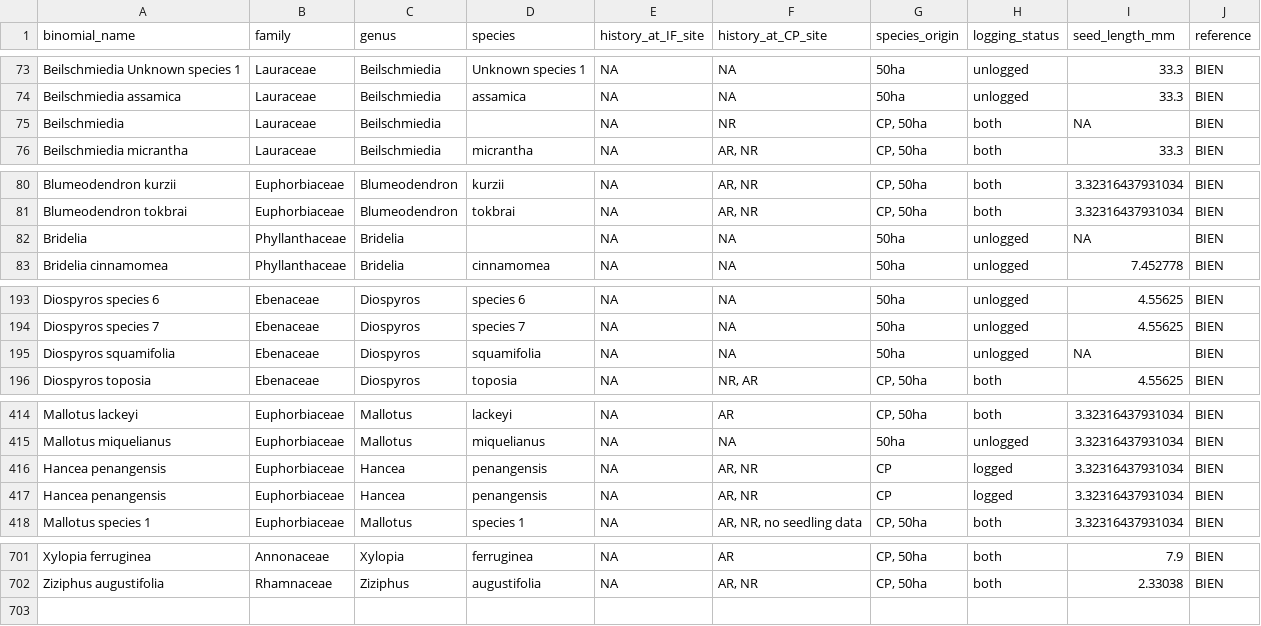
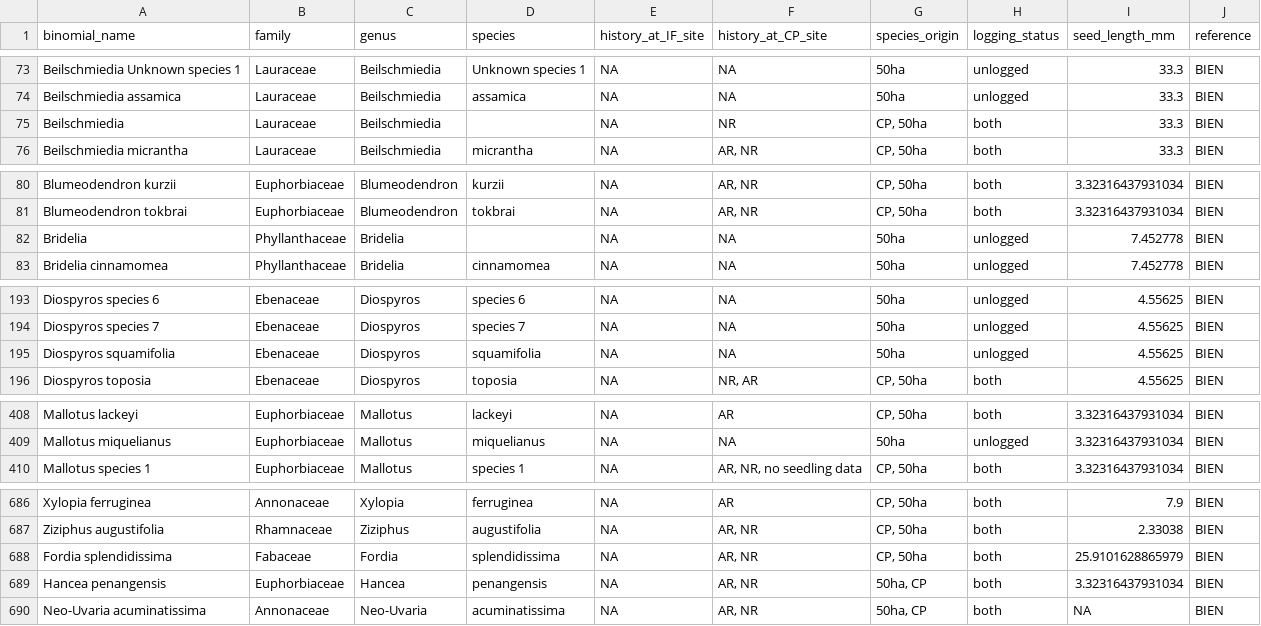
Before and after one commit to hannahglendell/Danum_plant_traits, a CSV file: processed trait data/seed length.csv, drawn as a sheet; only a part is shown, gaps mark what is left out; the diff covers the shown part only.

```diff
--- a/processed trait data/seed length.csv
+++ b/processed trait data/seed length.csv
@@ -74,3 +74,3 @@
 "Beilschmiedia assamica","Lauraceae","Beilschmiedia","assamica",NA,NA,"50ha","unlogged",33.3,"BIEN"
-"Beilschmiedia ","Lauraceae","Beilschmiedia","",NA,"NR","CP, 50ha","both",NA,"BIEN"
+"Beilschmiedia","Lauraceae","Beilschmiedia","",NA,"NR","CP, 50ha","both",33.3,"BIEN"
 "Beilschmiedia micrantha","Lauraceae","Beilschmiedia","micrantha",NA,"AR, NR","CP, 50ha","both",33.3,"BIEN"
@@ -81,3 +81,3 @@
 "Blumeodendron tokbrai","Euphorbiaceae","Blumeodendron","tokbrai",NA,"AR, NR","CP, 50ha","both",3.32316437931034,"BIEN"
-"Bridelia ","Phyllanthaceae","Bridelia","",NA,NA,"50ha","unlogged",NA,"BIEN"
+"Bridelia","Phyllanthaceae","Bridelia","",NA,NA,"50ha","unlogged",7.452778,"BIEN"
 "Bridelia cinnamomea","Phyllanthaceae","Bridelia","cinnamomea",NA,NA,"50ha","unlogged",7.452778,"BIEN"
@@ -194,3 +194,3 @@
 "Diospyros species 7","Ebenaceae","Diospyros","species 7",NA,NA,"50ha","unlogged",4.55625,"BIEN"
-"Diospyros squamifolia ","Ebenaceae","Diospyros","squamifolia ",NA,NA,"50ha","unlogged",NA,"BIEN"
+"Diospyros squamifolia","Ebenaceae","Diospyros","squamifolia ",NA,NA,"50ha","unlogged",4.55625,"BIEN"
 "Diospyros toposia","Ebenaceae","Diospyros","toposia",NA,"NR, AR","CP, 50ha","both",4.55625,"BIEN"
@@ -415,4 +409,2 @@
 "Mallotus miquelianus","Euphorbiaceae","Mallotus","miquelianus",NA,NA,"50ha","unlogged",3.32316437931034,"BIEN"
-"Hancea penangensis","Euphorbiaceae","Hancea","penangensis",NA,"AR, NR","CP","logged",3.32316437931034,"BIEN"
-"Hancea penangensis","Euphorbiaceae","Hancea","penangensis",NA,"AR, NR","CP","logged",3.32316437931034,"BIEN"
 "Mallotus species 1","Euphorbiaceae","Mallotus","species 1",NA,"AR, NR, no seedling data","CP, 50ha","both",3.32316437931034,"BIEN"
@@ -702 +687,4 @@
 "Ziziphus augustifolia","Rhamnaceae","Ziziphus","augustifolia",NA,"AR, NR","CP, 50ha","both",2.33038,"BIEN"
+"Fordia splendidissima","Fabaceae","Fordia","splendidissima",NA,"AR, NR","CP, 50ha","both",25.9101628865979,"BIEN"
+"Hancea penangensis","Euphorbiaceae","Hancea","penangensis",NA,"AR, NR","50ha, CP","both",3.32316437931034,"BIEN"
+"Neo-Uvaria acuminatissima","Annonaceae","Neo-Uvaria","acuminatissima",NA,"AR, NR","50ha, CP","both",NA,"BIEN"
```
Also changed, not shown: 12 removed rows elsewhere in this file, processed trait data/flower colour.csv, processed trait data/fruit size.csv, 10 other files.
